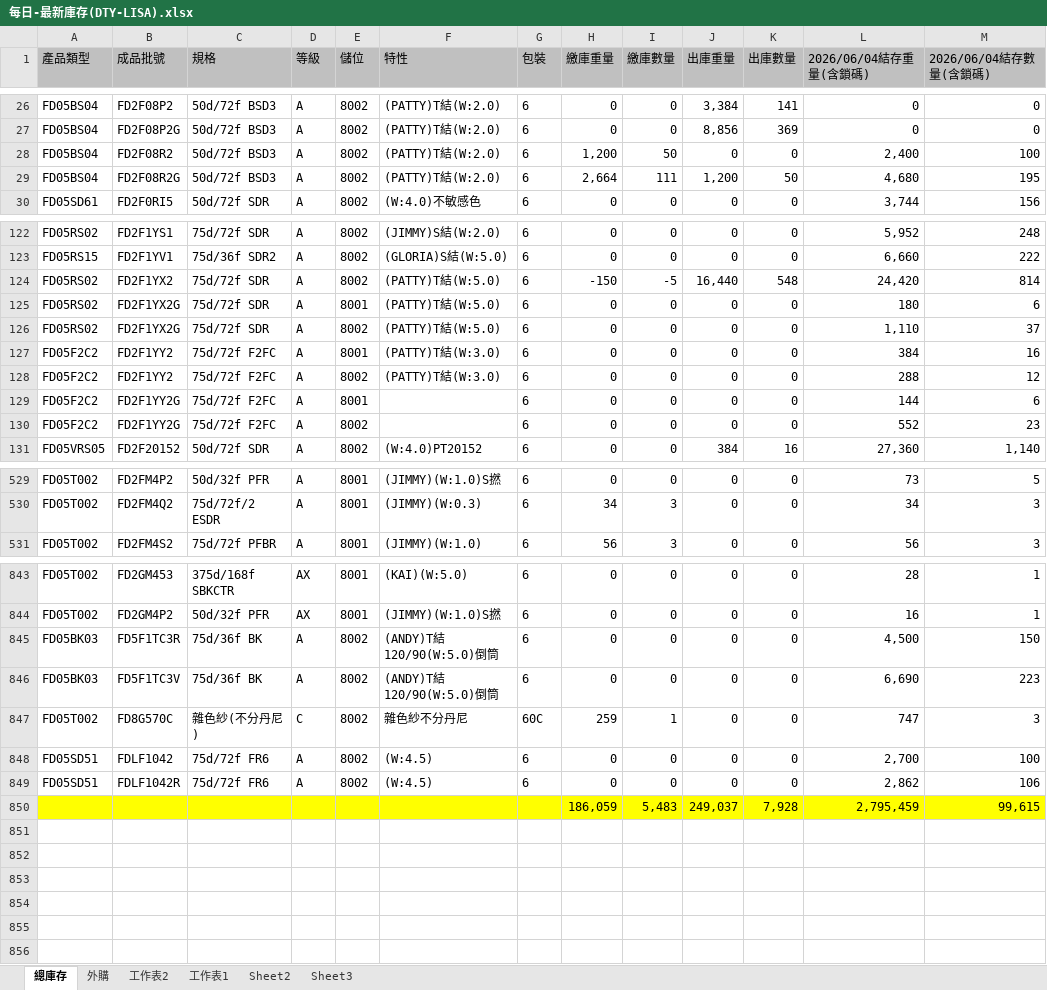
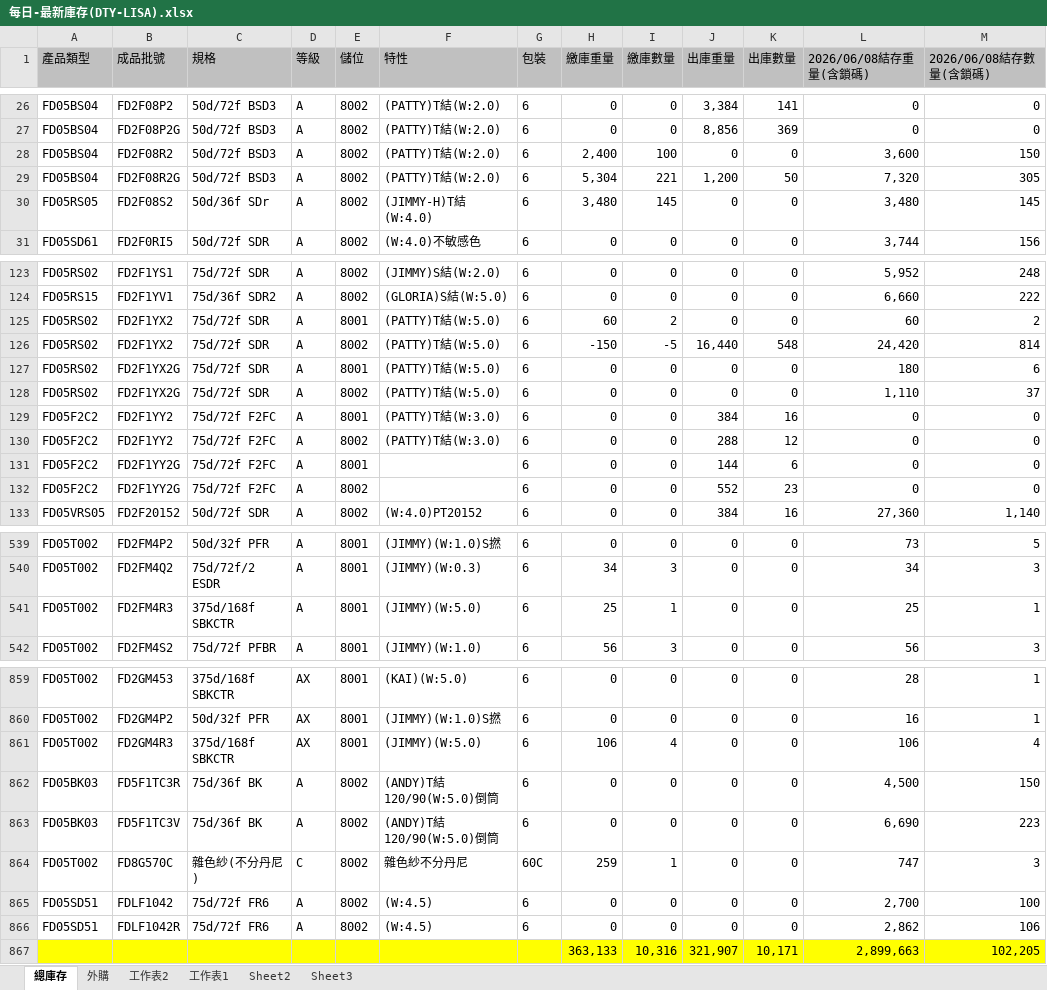
Before and after one commit to blaze0207/product-schedule, an Excel workbook: 每日-最新庫存(DTY-LISA).xlsx, sheet 總庫存, drawn as a sheet; only a part is shown, gaps mark what is left out; values as stored, in another font and other column widths than the file's, no borders; removed rows and columns are numbered as before the commit, all else as after; the diff covers the shown part only; the diff names each change by its address in the sheet, - before the commit and + after, or states it on an @@ line.

```diff
--- a/每日-最新庫存(DTY-LISA).xlsx (sheet 總庫存)
+++ b/每日-最新庫存(DTY-LISA).xlsx (sheet 總庫存)
-L1: 2026/06/04結存重量(含鎖碼)
+L1: 2026/06/08結存重量(含鎖碼)
-M1: 2026/06/04結存數量(含鎖碼)
+M1: 2026/06/08結存數量(含鎖碼)
-H28 (繳庫重量): 1,200
+H28 (繳庫重量): 2,400
-I28 (繳庫數量): 50
+I28 (繳庫數量): 100
-L28 (2026/06/08結存重量(含鎖碼)): 2,400
+L28 (2026/06/08結存重量(含鎖碼)): 3,600
-M28 (2026/06/08結存數量(含鎖碼)): 100
+M28 (2026/06/08結存數量(含鎖碼)): 150
-H29 (繳庫重量): 2,664
+H29 (繳庫重量): 5,304
-I29 (繳庫數量): 111
+I29 (繳庫數量): 221
-L29 (2026/06/08結存重量(含鎖碼)): 4,680
+L29 (2026/06/08結存重量(含鎖碼)): 7,320
-M29 (2026/06/08結存數量(含鎖碼)): 195
+M29 (2026/06/08結存數量(含鎖碼)): 305
+row 30: FD05RS05 | FD2F08S2 | 50d/36f SDr | A | 8002 | (JIMMY-H)T結(W:4.0) | 6 | 3,480 | 145 | 0 | 0 | 3,480 | 145
+row 125: FD05RS02 | FD2F1YX2 | 75d/72f SDR | A | 8001 | (PATTY)T結(W:5.0) | 6 | 60 | 2 | 0 | 0 | 60 | 2
-J129 (出庫重量): 0
+J129 (出庫重量): 384
-K129 (出庫數量): 0
+K129 (出庫數量): 16
-L129 (2026/06/08結存重量(含鎖碼)): 384
+L129 (2026/06/08結存重量(含鎖碼)): 0
-M129 (2026/06/08結存數量(含鎖碼)): 16
+M129 (2026/06/08結存數量(含鎖碼)): 0
-J130 (出庫重量): 0
+J130 (出庫重量): 288
-K130 (出庫數量): 0
+K130 (出庫數量): 12
-L130 (2026/06/08結存重量(含鎖碼)): 288
+L130 (2026/06/08結存重量(含鎖碼)): 0
-M130 (2026/06/08結存數量(含鎖碼)): 12
+M130 (2026/06/08結存數量(含鎖碼)): 0
-J131 (出庫重量): 0
+J131 (出庫重量): 144
-K131 (出庫數量): 0
+K131 (出庫數量): 6
-L131 (2026/06/08結存重量(含鎖碼)): 144
+L131 (2026/06/08結存重量(含鎖碼)): 0
-M131 (2026/06/08結存數量(含鎖碼)): 6
+M131 (2026/06/08結存數量(含鎖碼)): 0
-J132 (出庫重量): 0
+J132 (出庫重量): 552
-K132 (出庫數量): 0
+K132 (出庫數量): 23
-L132 (2026/06/08結存重量(含鎖碼)): 552
+L132 (2026/06/08結存重量(含鎖碼)): 0
-M132 (2026/06/08結存數量(含鎖碼)): 23
+M132 (2026/06/08結存數量(含鎖碼)): 0
+row 541: FD05T002 | FD2FM4R3 | 375d/168f SBKCTR | A | 8001 | (JIMMY)(W:5.0) | 6 | 25 | 1 | 0 | 0 | 25 | 1
+row 861: FD05T002 | FD2GM4R3 | 375d/168f SBKCTR | AX | 8001 | (JIMMY)(W:5.0) | 6 | 106 | 4 | 0 | 0 | 106 | 4
-row 850:  |  |  |  |  |  |  | 186,059 | 5,483 | 249,037 | 7,928 | 2,795,459 | 99,615
+row 867:  |  |  |  |  |  |  | 363,133 | 10,316 | 321,907 | 10,171 | 2,899,663 | 102,205
```
Also changed, not shown: 13 added rows and 358 edited cells elsewhere in this sheet, sheet 外購, DTY Jun26產銷260531-1100+500+100更新庫存_clear.xlsx, 絲八科-庫存表115.06.xlsx, 6 other files.
